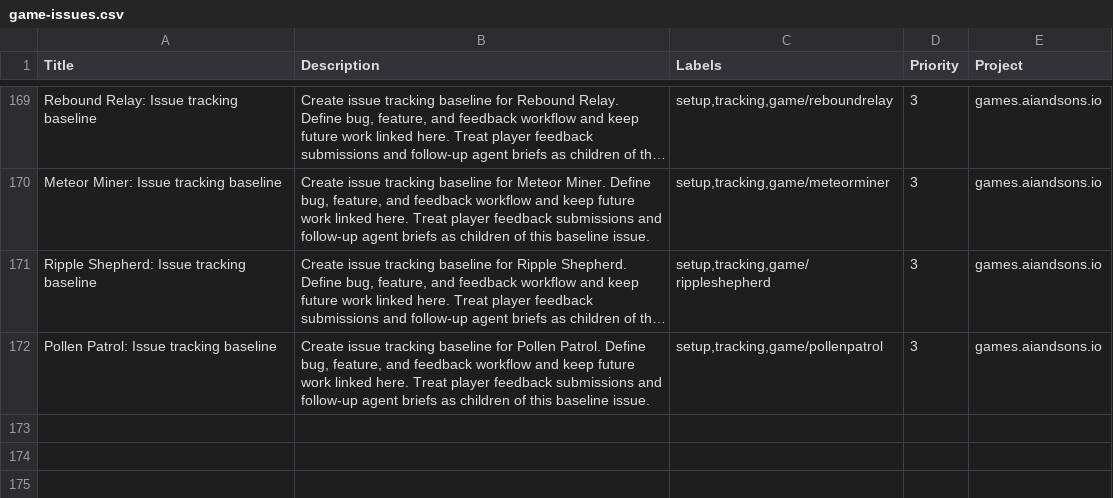
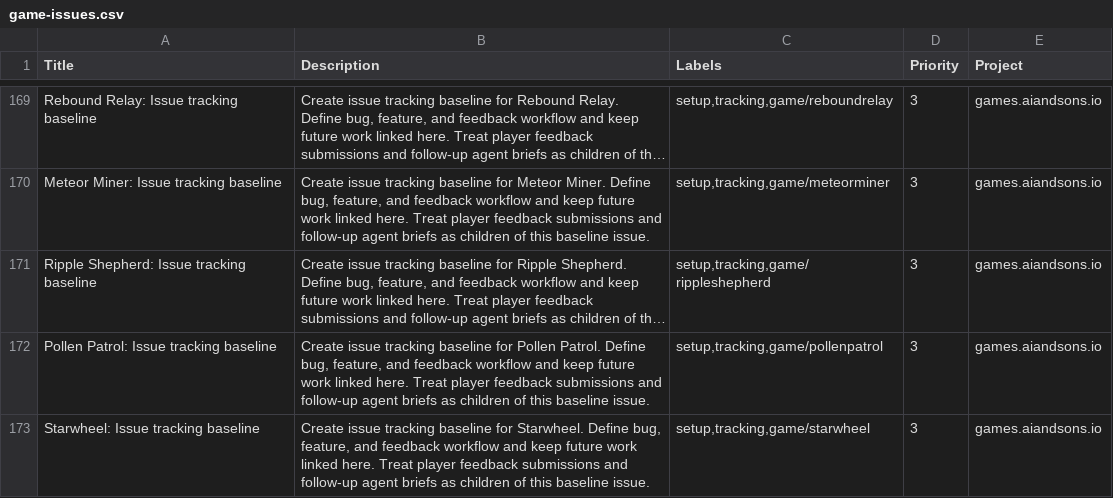
Before and after one commit to LEnc95/games.aiandsons.io, a CSV file: linear/game-issues.csv, drawn as a sheet; only a part is shown, gaps mark what is left out; long unchanged cells end in …; the diff names each change by its address in the sheet, - before the commit and + after, or states it on an @@ line.

Commit message:
Add Starwheel daily game (#237)
Add five coupled-ring celestial locks with desktop and touch controls, deterministic stepping, terminal outcomes, and rendered dial themes.

Register the bounded content contract and generated SEO, OG, discovery, sitemap, and Linear metadata.

Validate with the supplied Playwright client, full desktop/mobile matrix, maintenance/preflight, telemetry, feedback, shop, and social gates.

```diff
--- a/linear/game-issues.csv
+++ b/linear/game-issues.csv
+row 173: Starwheel: Issue tracking baseline | Create issue tracking baseline for Starwheel. Define bug, feature, and feedback workflow and keep future work linked here. Treat player feedback submissions and follow-up agent briefs as children of this baseline issue. | setup,tracking,game/starwheel | 3 | games.aiandsons.io
```
Also changed, not shown: 10 other files.
